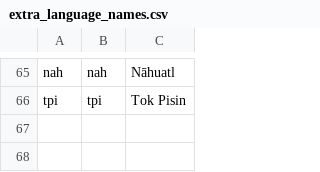
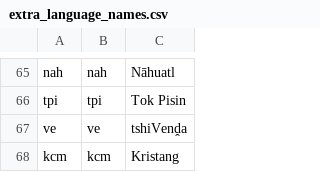
Before and after one commit to rspeer/langcodes, a CSV file: langcodes/data/extra_language_names.csv, drawn as a sheet; only a part is shown, gaps mark what is left out; the diff names each change by its address in the sheet, - before the commit and + after, or states it on an @@ line.

```diff
--- a/langcodes/data/extra_language_names.csv
+++ b/langcodes/data/extra_language_names.csv
+row 67: ve | ve | tshiVenḓa
+row 68: kcm | kcm | Kristang
```
Also changed, not shown: 6 other files.
